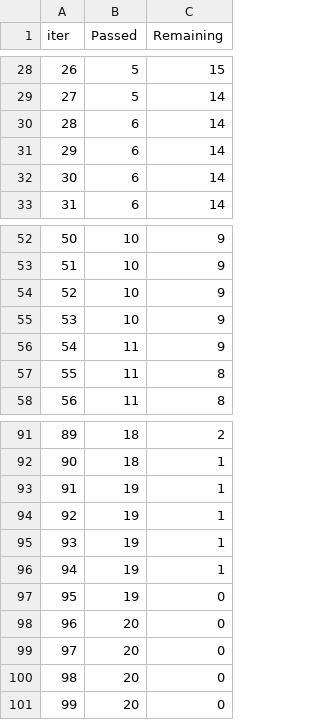
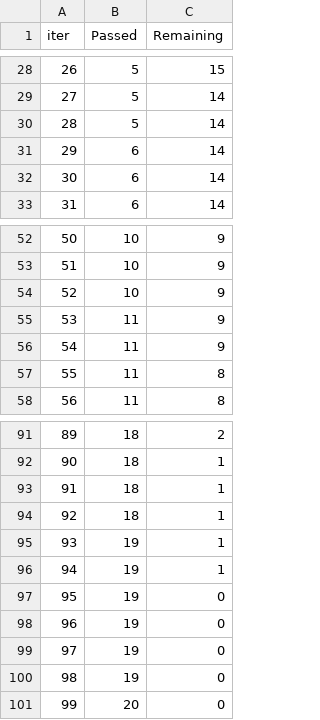
Before and after one commit to Nimayh25/mlproject, a TSV file: catboost_info/time_left.tsv, drawn as a sheet; only a part is shown, gaps mark what is left out; the diff covers the shown part only.

```diff
--- a/catboost_info/time_left.tsv
+++ b/catboost_info/time_left.tsv
@@ -29,3 +29,3 @@ iter	Passed	Remaining
 27	5	14
-28	6	14
+28	5	14
 29	6	14
@@ -54,3 +54,3 @@ iter	Passed	Remaining
 52	10	9
-53	10	9
+53	11	9
 54	11	9
@@ -92,4 +92,4 @@ iter	Passed	Remaining
 90	18	1
-91	19	1
-92	19	1
+91	18	1
+92	18	1
 93	19	1
@@ -97,5 +97,5 @@ iter	Passed	Remaining
 95	19	0
-96	20	0
-97	20	0
-98	20	0
+96	19	0
+97	19	0
+98	19	0
 99	20	0
```
Also changed, not shown: 25 edited cells elsewhere in this file, 2 other files.
